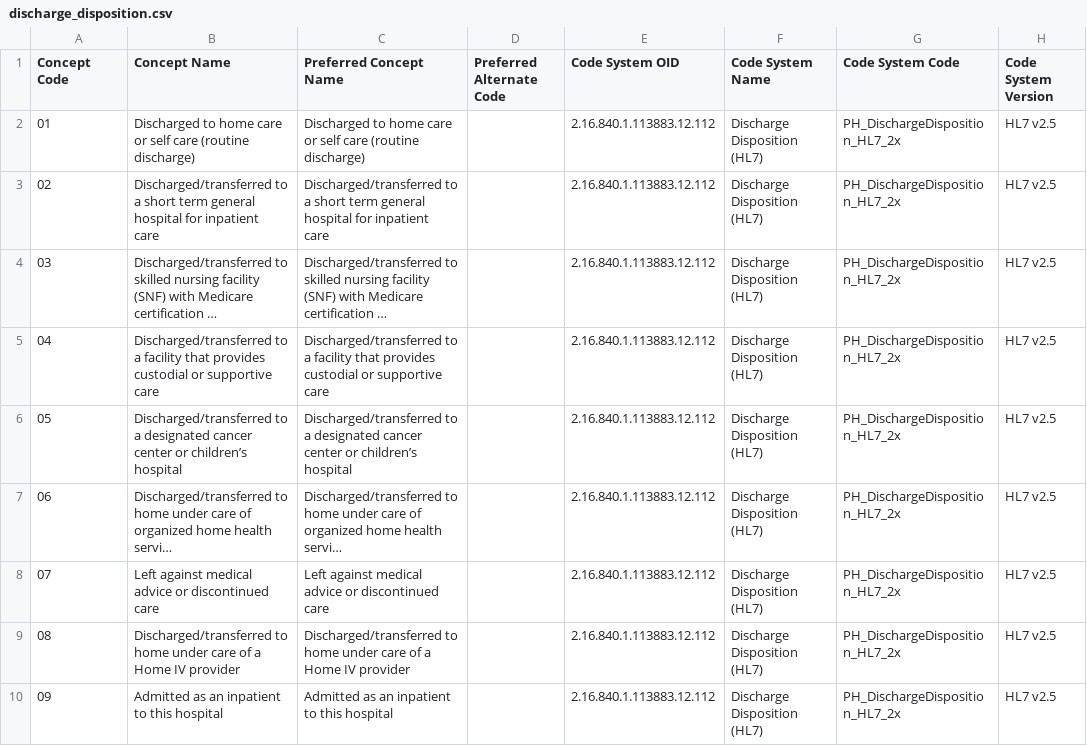
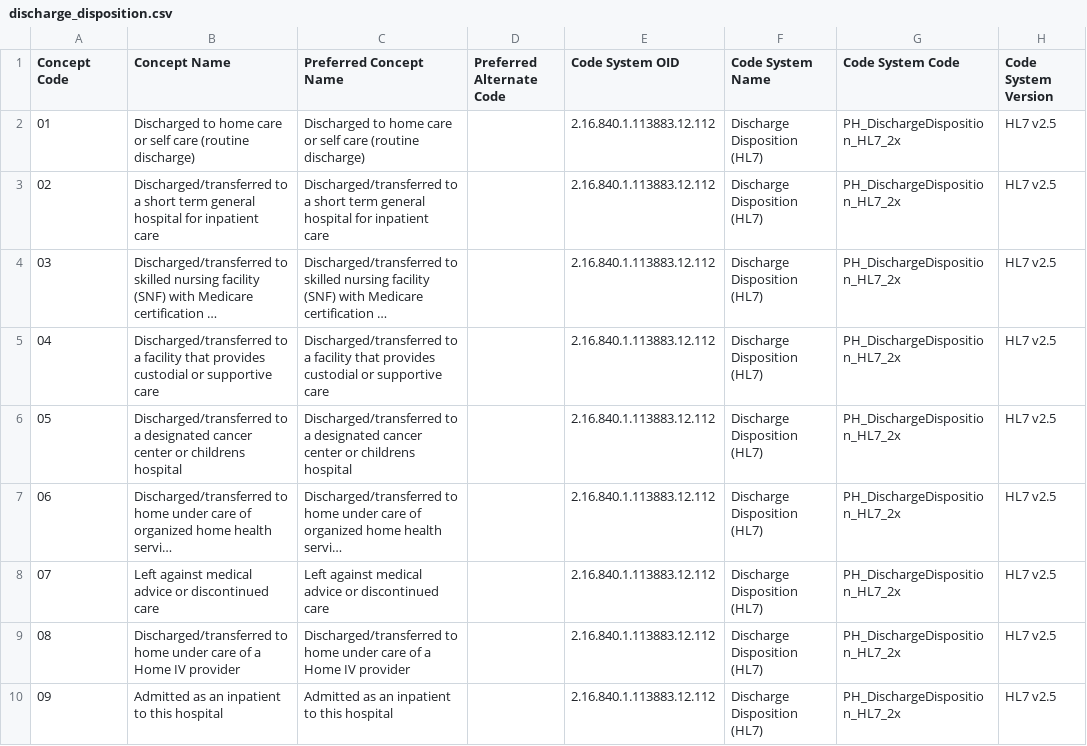
Before and after one commit to markhwhiteii/biosensequality, a CSV file: data/discharge_disposition.csv, drawn as a sheet; only a part is shown; long unchanged cells end in …; the diff names each change by its address in the sheet, - before the commit and + after, or states it on an @@ line.

Commit message:
got rid of question mark

```diff
--- a/data/discharge_disposition.csv
+++ b/data/discharge_disposition.csv
-B6 (Concept Name): …center or children’s hospital
+B6 (Concept Name): …center or childrens hospital
-C6 (Preferred Concept Name): …center or children’s hospital
+C6 (Preferred Concept Name): …center or childrens hospital
```
